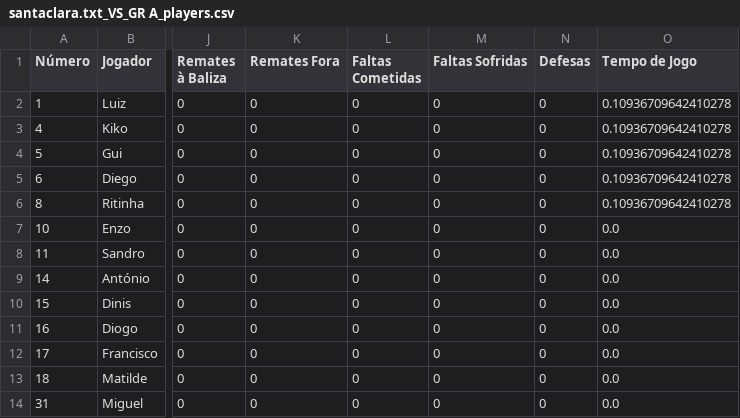
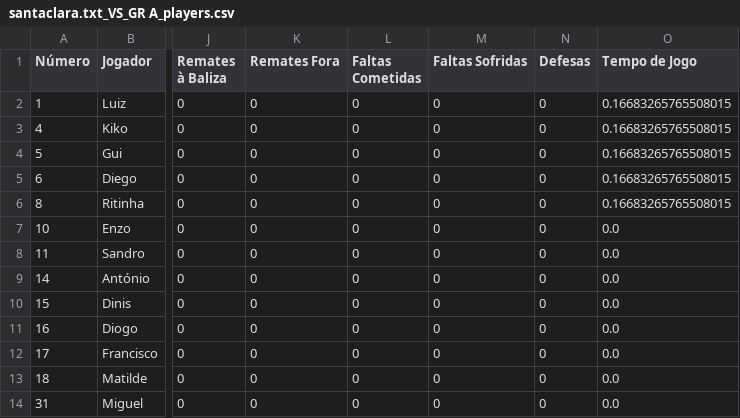
Before and after one commit to dianol3/stats, a CSV file: santaclara.txt/santaclara.txt_VS_GR A_players.csv, drawn as a sheet; only a part is shown, gaps mark what is left out; the diff names each change by its address in the sheet, - before the commit and + after, or states it on an @@ line.

Commit message:
Update players table santaclara.txt_VS_GR A

```diff
--- a/santaclara.txt/santaclara.txt_VS_GR A_players.csv
+++ b/santaclara.txt/santaclara.txt_VS_GR A_players.csv
-O2:O6 (Tempo de Jogo): 0.10936709642410278
+O2:O6 (Tempo de Jogo): 0.16683265765508015
```
